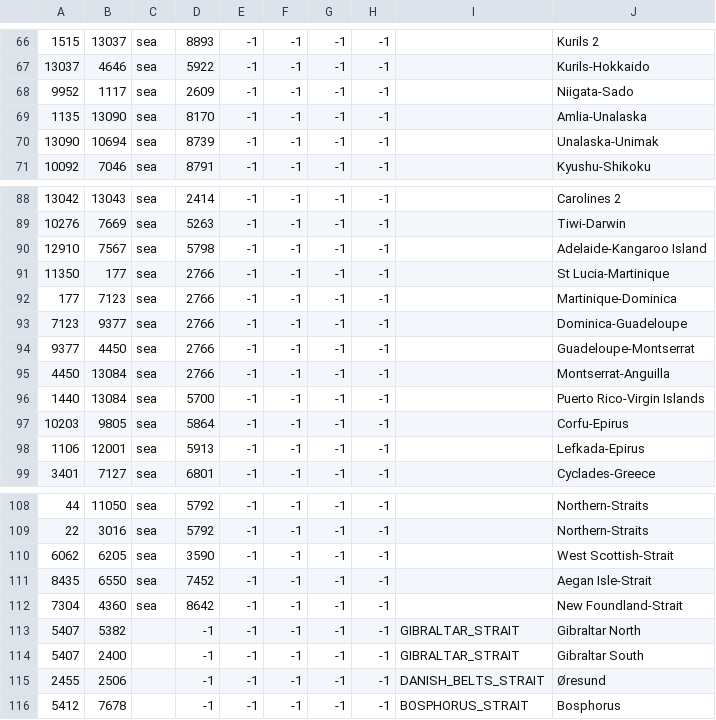
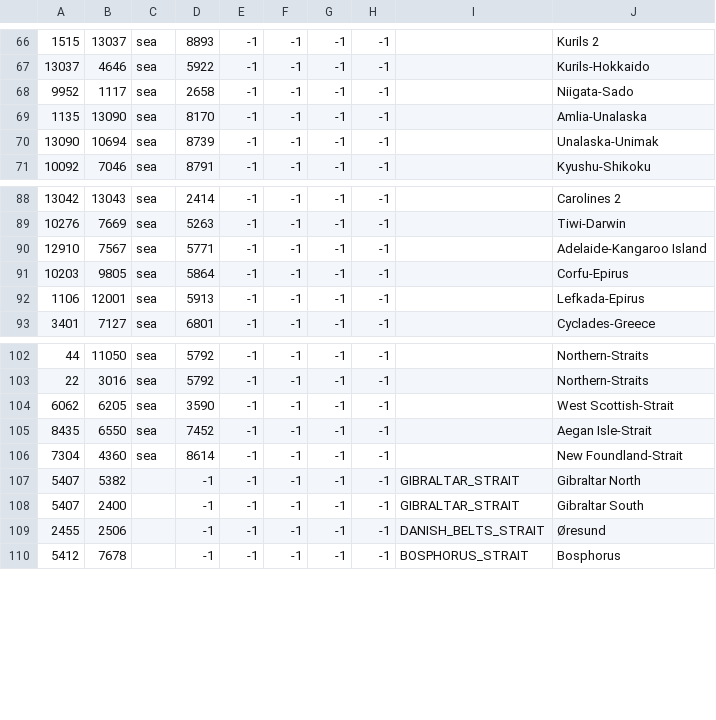
Before and after one commit to seekaytoopro/srhoi4, a CSV file: map/adjacencies.csv, drawn as a sheet; only a part is shown, gaps mark what is left out.

```diff
--- a/map/adjacencies.csv
+++ b/map/adjacencies.csv
@@ -67,3 +67,3 @@
 13037;4646;sea;5922;-1;-1;-1;-1;;Kurils-Hokkaido
-9952;1117;sea;2609;-1;-1;-1;-1;;Niigata-Sado
+9952;1117;sea;2658;-1;-1;-1;-1;;Niigata-Sado
 1135;13090;sea;8170;-1;-1;-1;-1;;Amlia-Unalaska
@@ -89,9 +89,3 @@
 10276;7669;sea;5263;-1;-1;-1;-1;;Tiwi-Darwin
-12910;7567;sea;5798;-1;-1;-1;-1;;Adelaide-Kangaroo Island
-11350;177;sea;2766;-1;-1;-1;-1;;St Lucia-Martinique
-177;7123;sea;2766;-1;-1;-1;-1;;Martinique-Dominica
-7123;9377;sea;2766;-1;-1;-1;-1;;Dominica-Guadeloupe
-9377;4450;sea;2766;-1;-1;-1;-1;;Guadeloupe-Montserrat
-4450;13084;sea;2766;-1;-1;-1;-1;;Montserrat-Anguilla
-1440;13084;sea;5700;-1;-1;-1;-1;;Puerto Rico-Virgin Islands
+12910;7567;sea;5771;-1;-1;-1;-1;;Adelaide-Kangaroo Island
 10203;9805;sea;5864;-1;-1;-1;-1;;Corfu-Epirus
@@ -111,3 +105,3 @@
 8435;6550;sea;7452;-1;-1;-1;-1;;Aegan Isle-Strait
-7304;4360;sea;8642;-1;-1;-1;-1;;New Foundland-Strait
+7304;4360;sea;8614;-1;-1;-1;-1;;New Foundland-Strait
 5407;5382;;-1;-1;-1;-1;-1;GIBRALTAR_STRAIT;Gibraltar North
```
Also changed, not shown: 15 other files.
